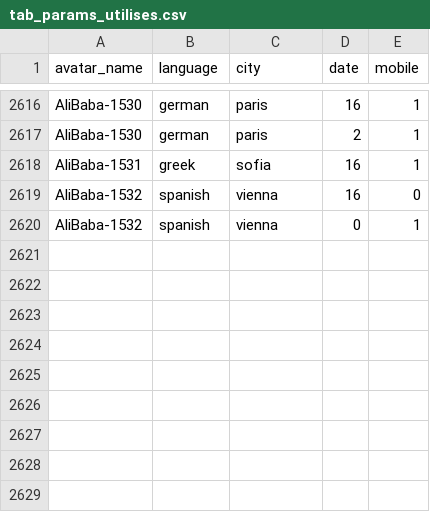
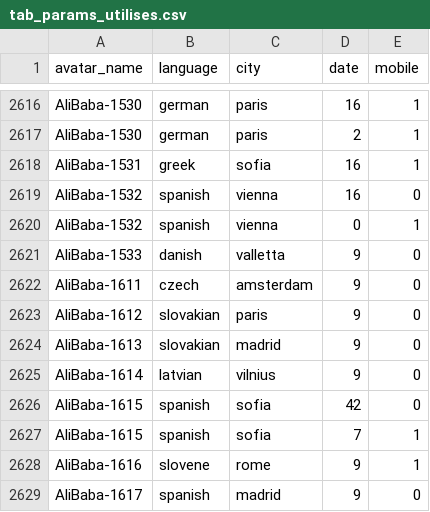
Before and after one commit to TryoenJ/Defi-IA, a CSV file: tab_params_utilises.csv, drawn as a sheet; only a part is shown, gaps mark what is left out; the diff names each change by its address in the sheet, - before the commit and + after, or states it on an @@ line.

```diff
--- a/tab_params_utilises.csv
+++ b/tab_params_utilises.csv
+row 2621: AliBaba-1533 | danish | valletta | 9 | 0
+row 2622: AliBaba-1611 | czech | amsterdam | 9 | 0
+row 2623: AliBaba-1612 | slovakian | paris | 9 | 0
+row 2624: AliBaba-1613 | slovakian | madrid | 9 | 0
+row 2625: AliBaba-1614 | latvian | vilnius | 9 | 0
+row 2626: AliBaba-1615 | spanish | sofia | 42 | 0
+row 2627: AliBaba-1615 | spanish | sofia | 7 | 1
+row 2628: AliBaba-1616 | slovene | rome | 9 | 1
+row 2629: AliBaba-1617 | spanish | madrid | 9 | 0
```
Also changed, not shown: 1 other file.
